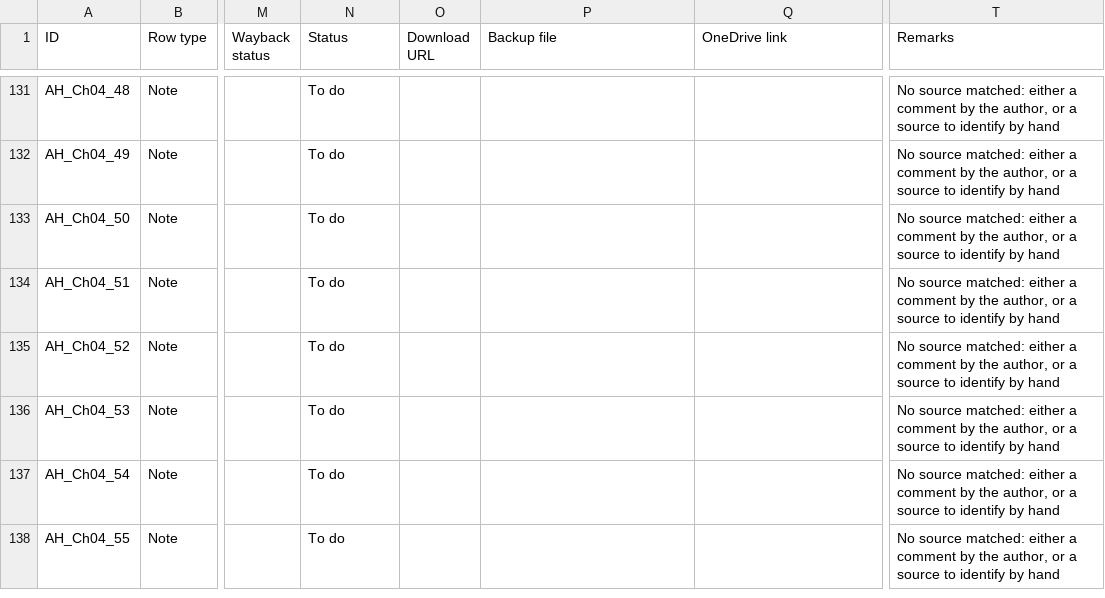
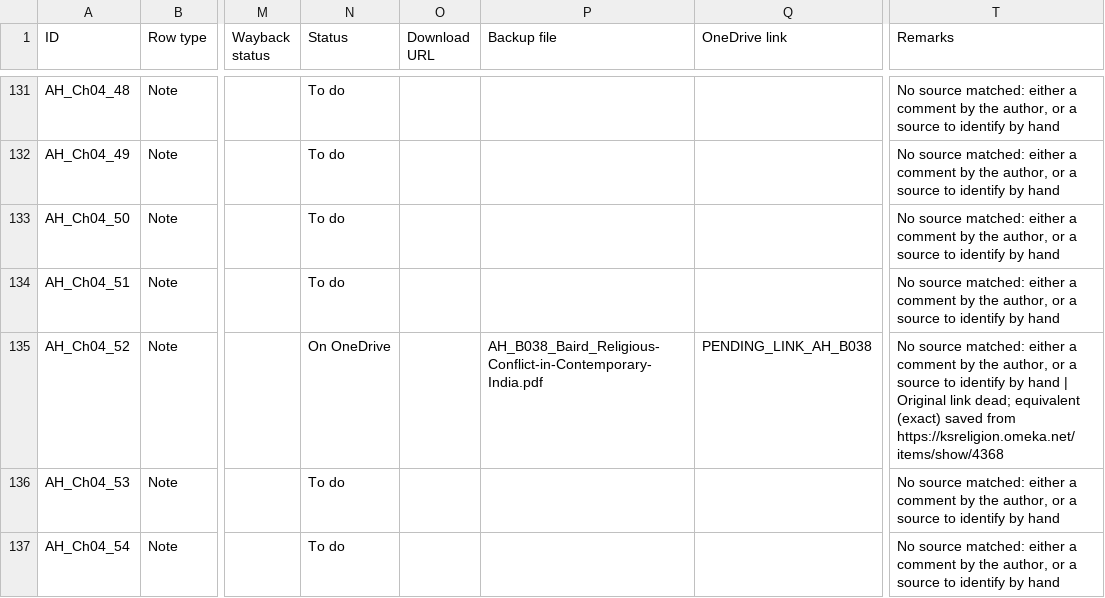
Before and after one commit to ankita-jagdeep123/if-books-backup, a CSV file: books/AH/AH_sources.csv, drawn as a sheet; only a part is shown, gaps mark what is left out; the shorter side is filled out with more unchanged rows; the diff covers the shown part only; the diff names each change by its address in the sheet, - before the commit and + after, or states it on an @@ line.

Commit message:
AH round 5 prep: Said (B012; 4 notes), Baird (B038), Kazanas (B032), Sitharam (B005), ambedkar.org Wayback (Ch11_13), infinityfoundation part (ii) (Ch03_27, equivalent), indiastudies.org (Ch11_20, equivalent), kashmirstudygroup (Ch11_24, equivalent): 11 notes with PENDING_LINK placeholders; 11 equivalents rows; 4 fileRemarks; Amazon buttons B035 Kanth and B030 Eranos. Not for merge until links filled (expect 97 saved + 85 buy-only = 182 of 194)

```diff
--- a/books/AH/AH_sources.csv
+++ b/books/AH/AH_sources.csv
-N135 (Status): To do
+N135 (Status): On OneDrive
-P135 (Backup file): (empty)
+P135 (Backup file): AH_B038_Baird_Religious-Conflict-in-Contemporary-India.pdf
-Q135 (OneDrive link): (empty)
+Q135 (OneDrive link): PENDING_LINK_AH_B038
-T135 (Remarks): …by hand
+T135 (Remarks): …by hand | Original link dead; equivalent (exact) saved from https://ksreligion.omeka.net/items/show/4368
```
Also changed, not shown: 40 edited cells elsewhere in this file, books/AH/AH_equivalents_done.csv, 3 other files.
